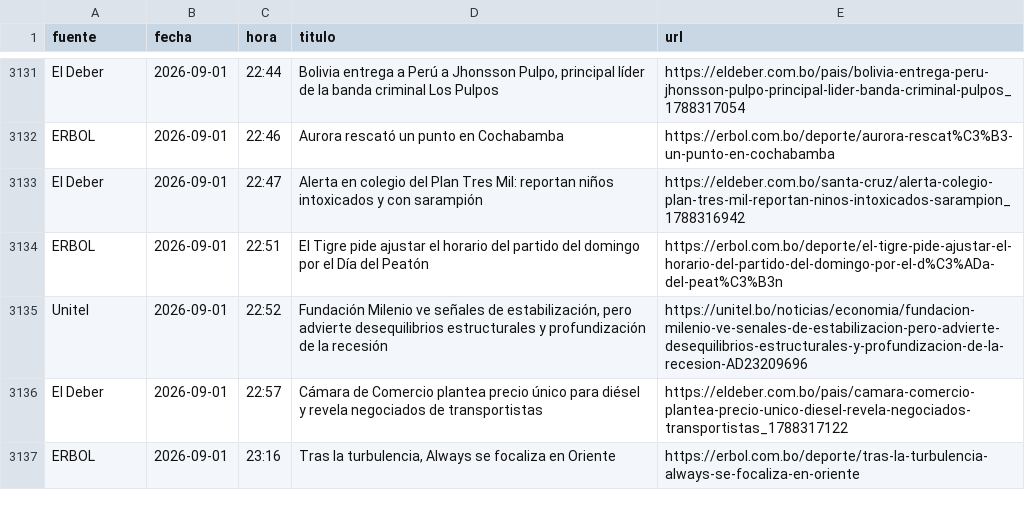
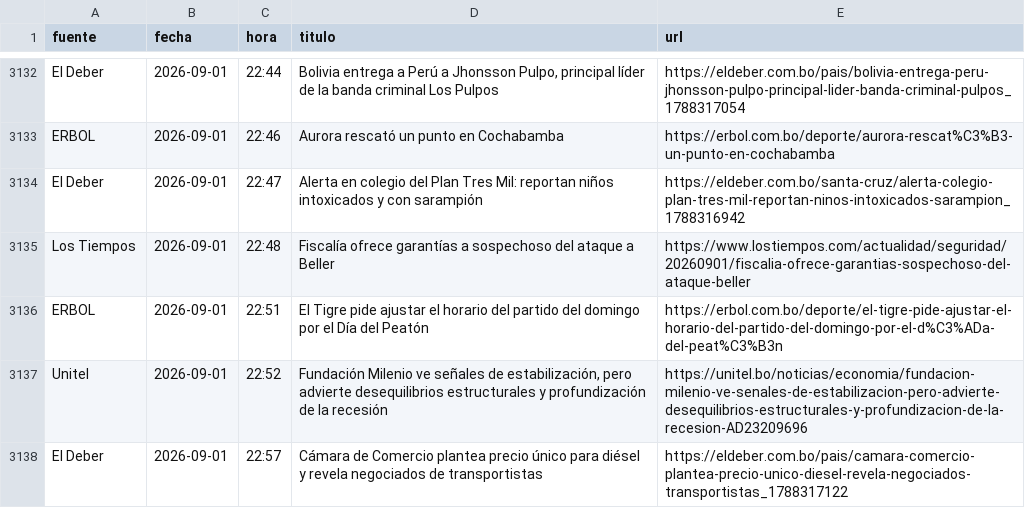
Before and after one commit to BohozX/Indices-de-Incertidumbre, a CSV file: noticias_ultimos_7_dias_publico.csv, drawn as a sheet; only a part is shown, gaps mark what is left out; the shorter side is filled out with more unchanged rows; the diff covers the shown part only.

```diff
--- a/noticias_ultimos_7_dias_publico.csv
+++ b/noticias_ultimos_7_dias_publico.csv
@@ -3133,2 +3134,3 @@ ERBOL,2026-09-01,22:46,Aurora rescató un punto en Cochabamba,https://erbol.com.
 El Deber,2026-09-01,22:47,Alerta en colegio del Plan Tres Mil: reportan niños intoxicados y con sarampión,https://eldeber.com.bo/santa-cruz/alerta-colegio-plan-tres-mil-reportan-ninos-intoxicados-sarampion_1788316942
+Los Tiempos,2026-09-01,22:48,Fiscalía ofrece garantías a sospechoso del ataque a Beller,https://www.lostiempos.com/actualidad/seguridad/20260901/fiscalia-ofrece-garantias-sospechoso-del-ataque-beller
 ERBOL,2026-09-01,22:51,El Tigre pide ajustar el horario del partido del domingo por el Día del Peatón,https://erbol.com.bo/deporte/el-tigre-pide-ajustar-el-horario-del-partido-del-domingo-por-el-d%C3%ADa-del-peat%C3%B3n
```
Also changed, not shown: 12 added rows elsewhere in this file, 1 other file.
